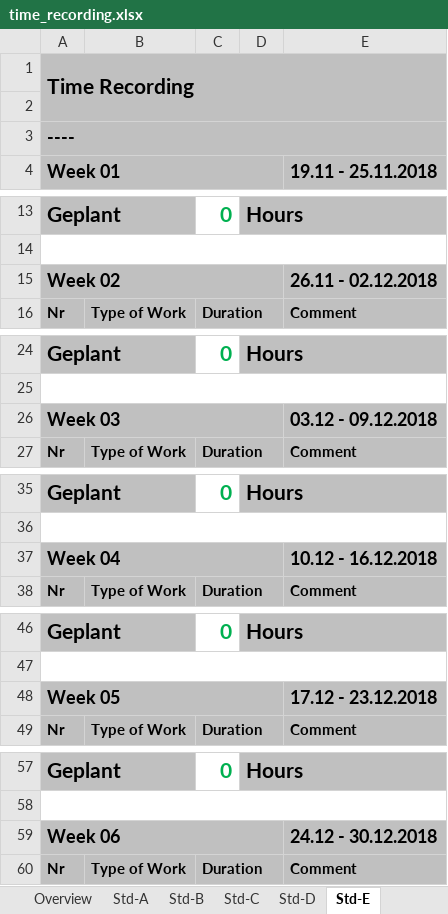
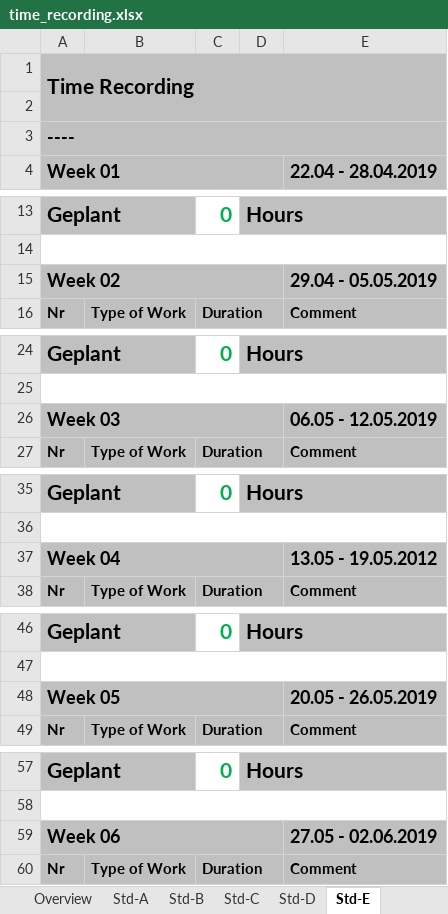
Before and after one commit to Nerotox/Energy-Mangement-System, an Excel workbook: Dokumentation/Time Recordings/time_recording.xlsx, sheet Std-E, drawn as a sheet; only a part is shown, gaps mark what is left out; values as stored, in another font and other column widths than the file's, no borders; charts and pictures not drawn; the diff covers the shown part only; the diff names each change by its address in the sheet, - before the commit and + after, or states it on an @@ line.

```diff
--- a/Dokumentation/Time Recordings/time_recording.xlsx (sheet Std-E)
+++ b/Dokumentation/Time Recordings/time_recording.xlsx (sheet Std-E)
-E4: 19.11 - 25.11.2018
+E4: 22.04 - 28.04.2019
-E15 (22.04 - 28.04.2019): 26.11 - 02.12.2018
+E15 (22.04 - 28.04.2019): 29.04 - 05.05.2019
-E26 (22.04 - 28.04.2019): 03.12 - 09.12.2018
+E26 (22.04 - 28.04.2019): 06.05 - 12.05.2019
-E37 (22.04 - 28.04.2019): 10.12 - 16.12.2018
+E37 (22.04 - 28.04.2019): 13.05 - 19.05.2012
-E48 (22.04 - 28.04.2019): 17.12 - 23.12.2018
+E48 (22.04 - 28.04.2019): 20.05 - 26.05.2019
-E59 (22.04 - 28.04.2019): 24.12 - 30.12.2018
+E59 (22.04 - 28.04.2019): 27.05 - 02.06.2019
```
Also changed, not shown: 6 edited cells elsewhere in this sheet, sheet Std-A, sheet Overview, sheet dynamic Data, sheet Std-C, sheet Std-B, sheet Std-D, formulas that keep their value, charts or pictures, 39 other files.
